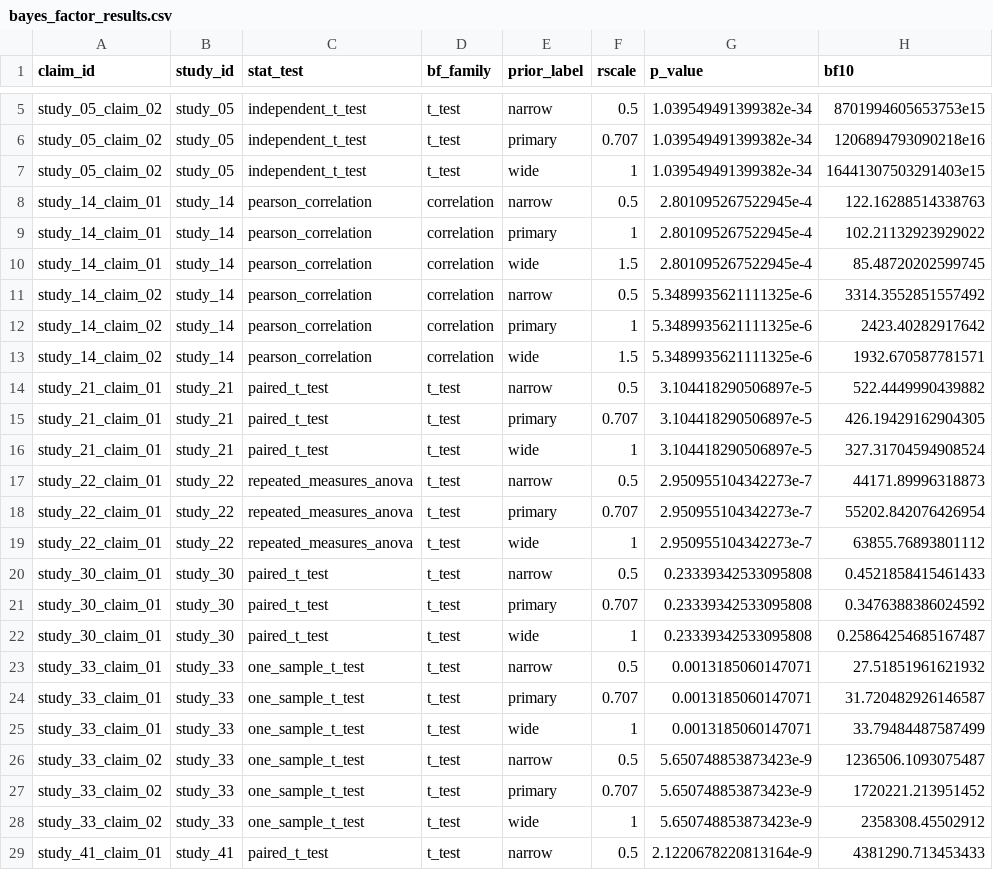
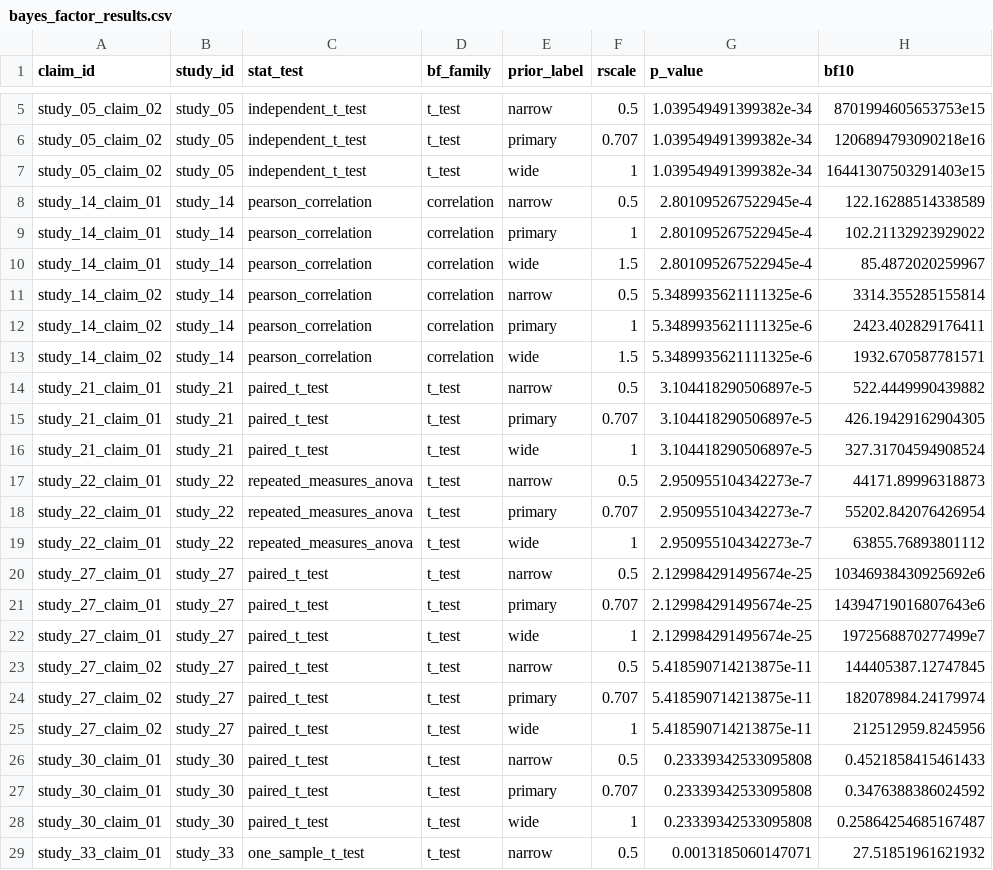
Before and after one commit to carmojudicemota/bayesian-reanalysis-v1, a CSV file: outputs/tables/bayes_factor_results.csv, drawn as a sheet; only a part is shown, gaps mark what is left out; the shorter side is filled out with more unchanged rows.

```diff
--- a/outputs/tables/bayes_factor_results.csv
+++ b/outputs/tables/bayes_factor_results.csv
@@ -7,7 +7,7 @@ study_05_claim_02,study_05,independent_t_test,t_test,primary,0.707,1.03954949139
 study_05_claim_02,study_05,independent_t_test,t_test,wide,1,1.039549491399382e-34,16441307503291403e15
-study_14_claim_01,study_14,pearson_correlation,correlation,narrow,0.5,2.801095267522945e-4,122.16288514338763
+study_14_claim_01,study_14,pearson_correlation,correlation,narrow,0.5,2.801095267522945e-4,122.16288514338589
 study_14_claim_01,study_14,pearson_correlation,correlation,primary,1,2.801095267522945e-4,102.21132923929022
-study_14_claim_01,study_14,pearson_correlation,correlation,wide,1.5,2.801095267522945e-4,85.48720202599745
-study_14_claim_02,study_14,pearson_correlation,correlation,narrow,0.5,5.3489935621111325e-6,3314.3552851557492
-study_14_claim_02,study_14,pearson_correlation,correlation,primary,1,5.3489935621111325e-6,2423.40282917642
+study_14_claim_01,study_14,pearson_correlation,correlation,wide,1.5,2.801095267522945e-4,85.4872020259967
+study_14_claim_02,study_14,pearson_correlation,correlation,narrow,0.5,5.3489935621111325e-6,3314.355285155814
+study_14_claim_02,study_14,pearson_correlation,correlation,primary,1,5.3489935621111325e-6,2423.402829176411
 study_14_claim_02,study_14,pearson_correlation,correlation,wide,1.5,5.3489935621111325e-6,1932.670587781571
@@ -19,2 +19,8 @@ study_22_claim_01,study_22,repeated_measures_anova,t_test,primary,0.707,2.950955
 study_22_claim_01,study_22,repeated_measures_anova,t_test,wide,1,2.950955104342273e-7,63855.76893801112
+study_27_claim_01,study_27,paired_t_test,t_test,narrow,0.5,2.129984291495674e-25,10346938430925692e6
+study_27_claim_01,study_27,paired_t_test,t_test,primary,0.707,2.129984291495674e-25,14394719016807643e6
+study_27_claim_01,study_27,paired_t_test,t_test,wide,1,2.129984291495674e-25,1972568870277499e7
+study_27_claim_02,study_27,paired_t_test,t_test,narrow,0.5,5.418590714213875e-11,144405387.12747845
+study_27_claim_02,study_27,paired_t_test,t_test,primary,0.707,5.418590714213875e-11,182078984.24179974
+study_27_claim_02,study_27,paired_t_test,t_test,wide,1,5.418590714213875e-11,212512959.8245956
 study_30_claim_01,study_30,paired_t_test,t_test,narrow,0.5,0.23339342533095808,0.4521858415461433
```
Also changed, not shown: config/claim_map.csv, data/derived/verified_results_draft.csv, 19 other files.
